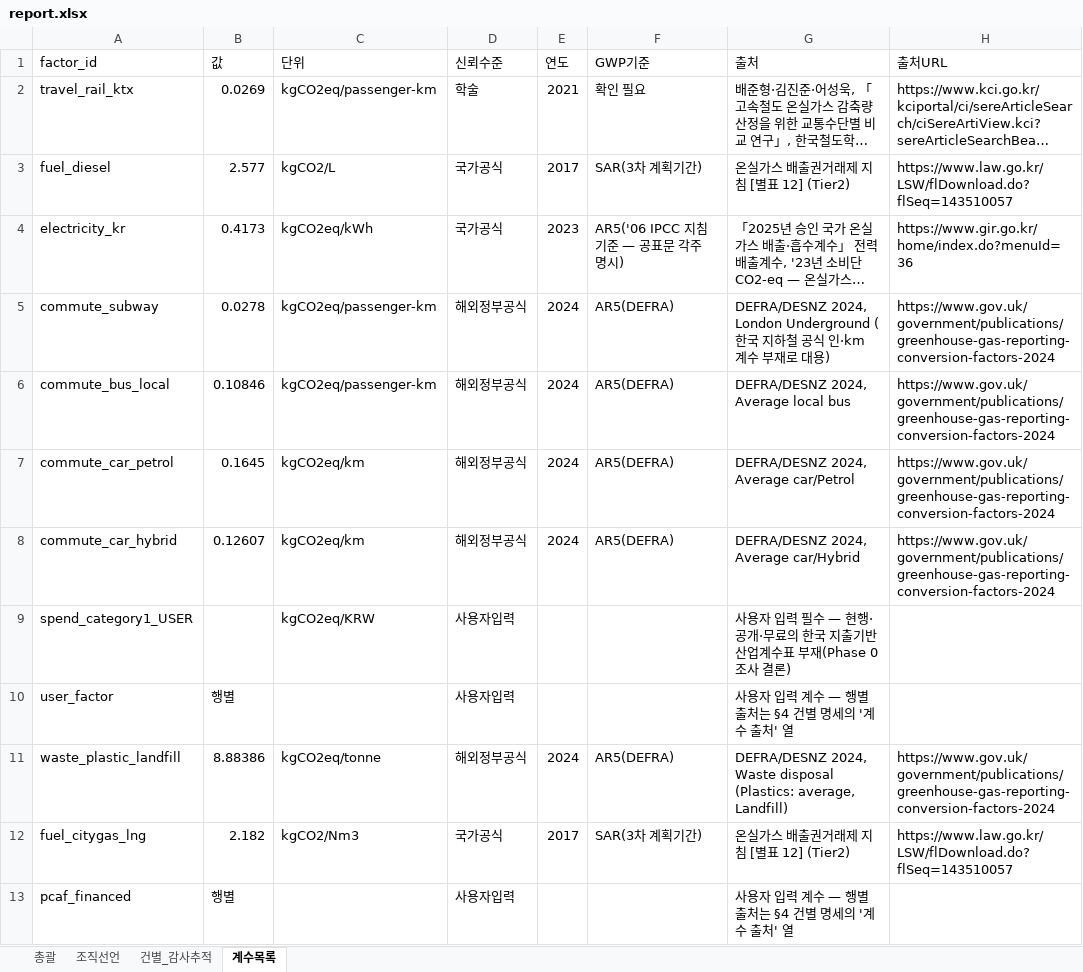
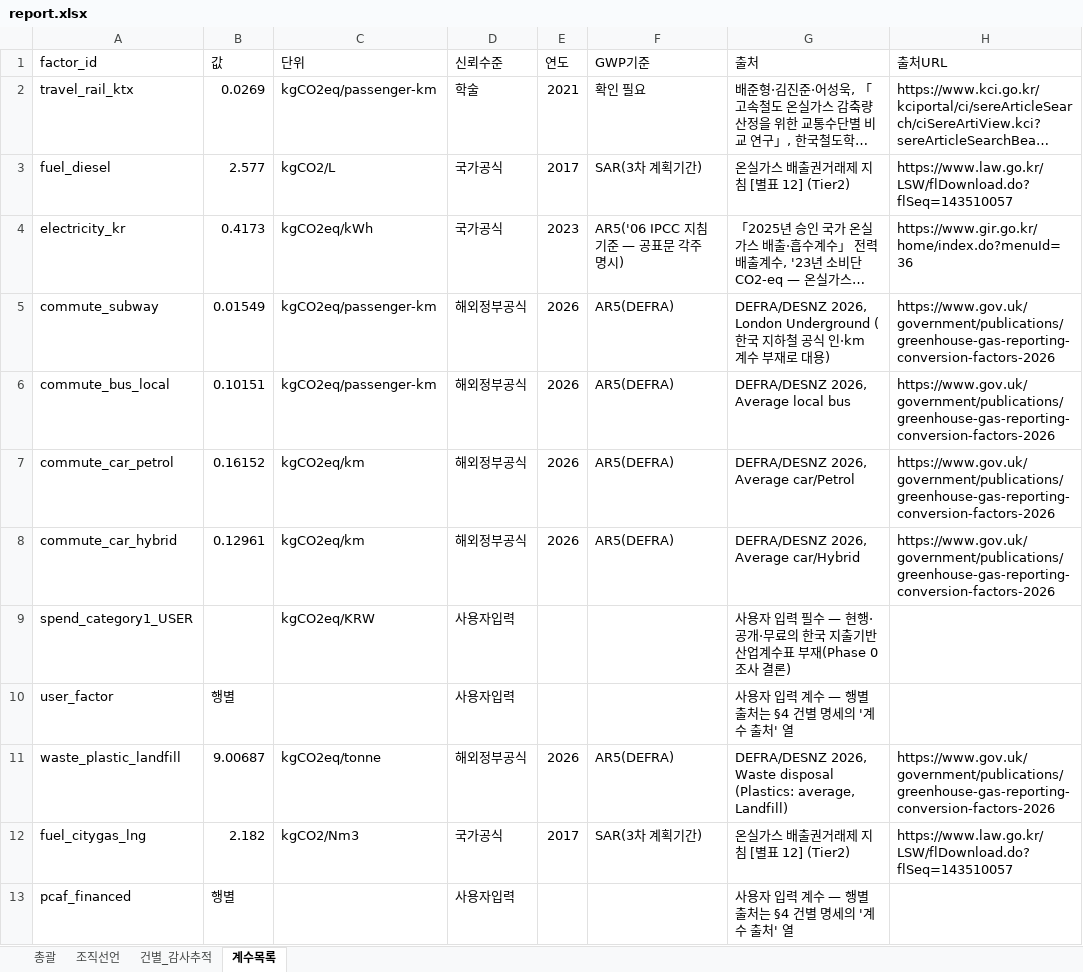
Before and after one commit to dillettante/carbonledger, an Excel workbook: examples/sample_output/report.xlsx, sheet 계수목록, drawn as a sheet; only a part is shown; long unchanged cells end in …; values as stored, in another font and other column widths than the file's, no borders; the diff covers the shown part only; the diff names each change by its address in the sheet, - before the commit and + after, or states it on an @@ line.

```diff
--- a/examples/sample_output/report.xlsx (sheet 계수목록)
+++ b/examples/sample_output/report.xlsx (sheet 계수목록)
-B5 (값): 0.0278
+B5 (값): 0.01549
-E5:E8 (연도): 2024
+E5:E8 (연도): 2026
-G5 (출처): DEFRA/DESNZ 2024, London Underground (한…
+G5 (출처): DEFRA/DESNZ 2026, London Underground (한…
-H5:H8 (출처URL): https://www.gov.uk/government/publications/greenhouse-gas-reporting-conversion-factors-2024
+H5:H8 (출처URL): https://www.gov.uk/government/publications/greenhouse-gas-reporting-conversion-factors-2026
-B6 (값): 0.10846
+B6 (값): 0.10151
-G6 (출처): DEFRA/DESNZ 2024, Average local bus
+G6 (출처): DEFRA/DESNZ 2026, Average local bus
-B7 (값): 0.1645
+B7 (값): 0.16152
-G7 (출처): DEFRA/DESNZ 2024, Average car/Petrol
+G7 (출처): DEFRA/DESNZ 2026, Average car/Petrol
-B8 (값): 0.12607
+B8 (값): 0.12961
-G8 (출처): DEFRA/DESNZ 2024, Average car/Hybrid
+G8 (출처): DEFRA/DESNZ 2026, Average car/Hybrid
-B11 (값): 8.88386
+B11 (값): 9.00687
-E11 (연도): 2024
+E11 (연도): 2026
-G11 (출처): DEFRA/DESNZ 2024, Waste disposal…
+G11 (출처): DEFRA/DESNZ 2026, Waste disposal…
-H11 (출처URL): https://www.gov.uk/government/publications/greenhouse-gas-reporting-conversion-factors-2024
+H11 (출처URL): https://www.gov.uk/government/publications/greenhouse-gas-reporting-conversion-factors-2026
```
Also changed, not shown: 30 edited cells elsewhere in this sheet, sheet 건별_감사추적, sheet 총괄, 7 other files.
